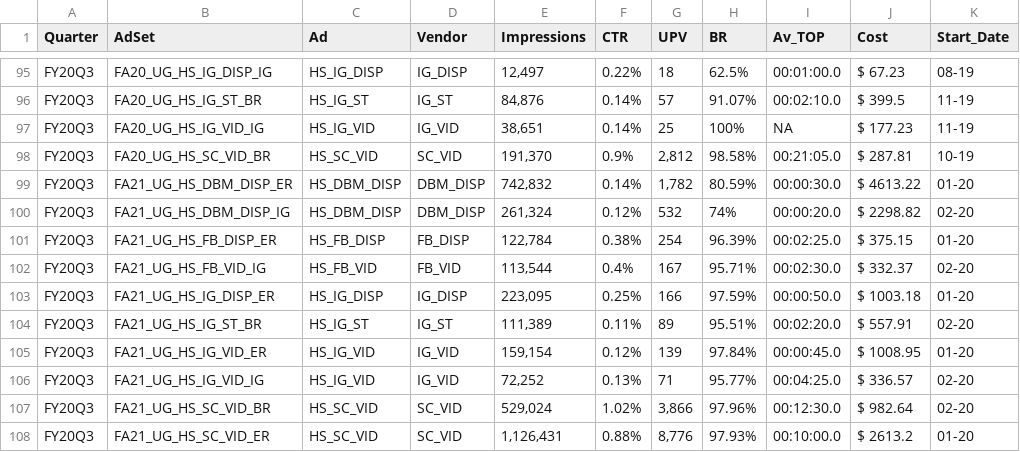
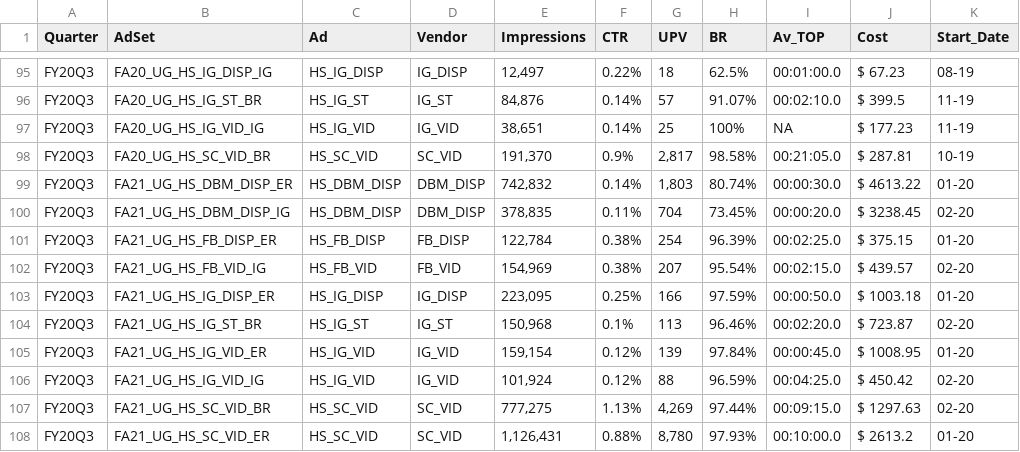
Before and after one commit to edithbird/quarterly-ad-analytics-projects, a CSV file: Flowchart.csv, drawn as a sheet; only a part is shown, gaps mark what is left out; the diff covers the shown part only; the diff names each change by its address in the sheet, - before the commit and + after, or states it on an @@ line.

Commit message:
Updated Undergrad report and data tidying and converted to landscape view

```diff
--- a/Flowchart.csv
+++ b/Flowchart.csv
-G98 (UPV): 2,812
+G98 (UPV): 2,817
-G99 (UPV): 1,782
+G99 (UPV): 1,803
-H99 (BR): 80.59%
+H99 (BR): 80.74%
-E100 (Impressions): 261,324
+E100 (Impressions): 378,835
-F100 (CTR): 0.12%
+F100 (CTR): 0.11%
-G100 (UPV): 532
+G100 (UPV): 704
-H100 (BR): 74%
+H100 (BR): 73.45%
-J100 (Cost): $ 2298.82
+J100 (Cost): $ 3238.45
-E102 (Impressions): 113,544
+E102 (Impressions): 154,969
-F102 (CTR): 0.4%
+F102 (CTR): 0.38%
-G102 (UPV): 167
+G102 (UPV): 207
-H102 (BR): 95.71%
+H102 (BR): 95.54%
-I102 (Av_TOP): 00:02:30.0
+I102 (Av_TOP): 00:02:15.0
-J102 (Cost): $ 332.37
+J102 (Cost): $ 439.57
-E104 (Impressions): 111,389
+E104 (Impressions): 150,968
-F104 (CTR): 0.11%
+F104 (CTR): 0.1%
-G104 (UPV): 89
+G104 (UPV): 113
-H104 (BR): 95.51%
+H104 (BR): 96.46%
-J104 (Cost): $ 557.91
+J104 (Cost): $ 723.87
-E106 (Impressions): 72,252
+E106 (Impressions): 101,924
-F106 (CTR): 0.13%
+F106 (CTR): 0.12%
-G106 (UPV): 71
+G106 (UPV): 88
-H106 (BR): 95.77%
+H106 (BR): 96.59%
-J106 (Cost): $ 336.57
+J106 (Cost): $ 450.42
-E107 (Impressions): 529,024
+E107 (Impressions): 777,275
-F107 (CTR): 1.02%
+F107 (CTR): 1.13%
-G107 (UPV): 3,866
+G107 (UPV): 4,269
-H107 (BR): 97.96%
+H107 (BR): 97.44%
-I107 (Av_TOP): 00:12:30.0
+I107 (Av_TOP): 00:09:15.0
-J107 (Cost): $ 982.64
+J107 (Cost): $ 1297.63
-G108 (UPV): 8,776
+G108 (UPV): 8,780
```
Also changed, not shown: 32 edited cells elsewhere in this file, 3 other files.
